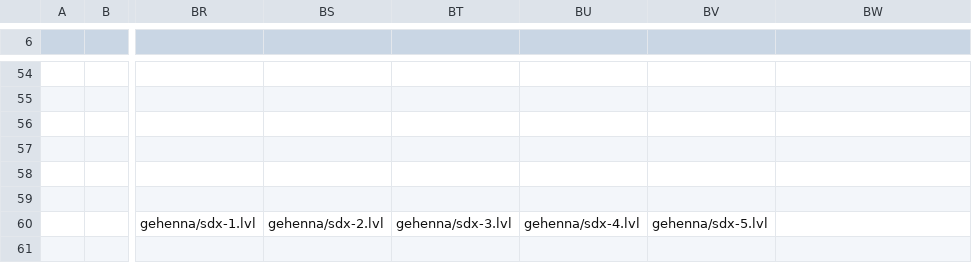
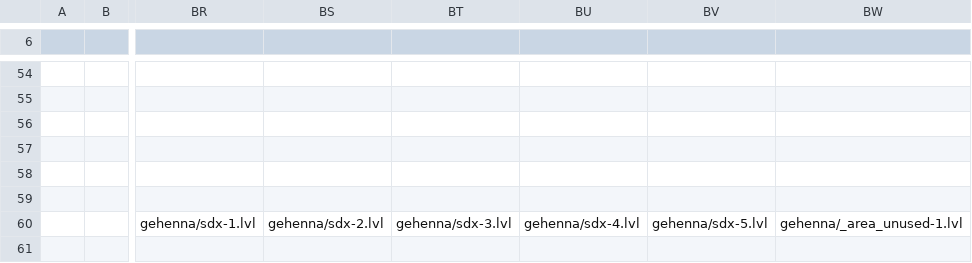
Before and after one commit to Finxx1/TEiN-Anni-6, a CSV file: data/map.csv, drawn as a sheet; only a part is shown, gaps mark what is left out; the diff names each change by its address in the sheet, - before the commit and + after, or states it on an @@ line.

```diff
--- a/data/map.csv
+++ b/data/map.csv
-BW60: (empty)
+BW60: gehenna/_area_unused-1.lvl
```
Also changed, not shown: 10 other files.
